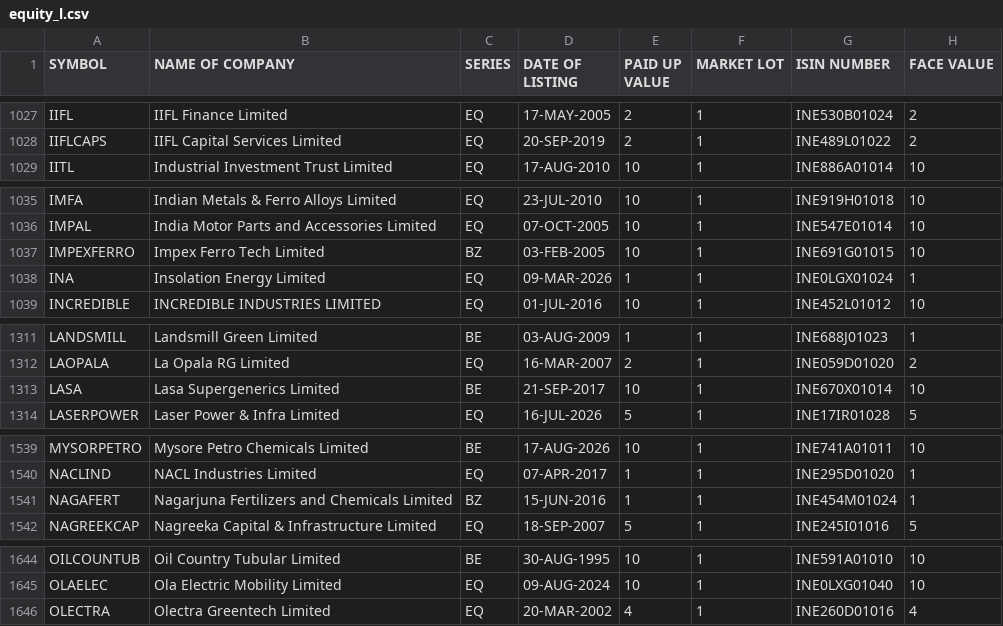
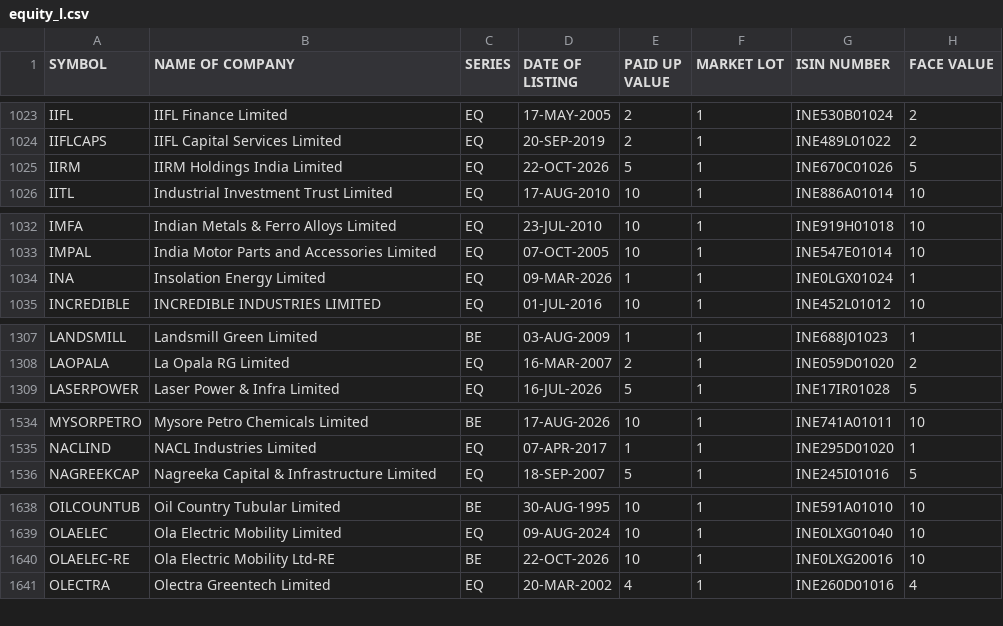
Before and after one commit to Pareshking/Paresh, a CSV file: data/reference/nse/equity_l.csv, drawn as a sheet; only a part is shown, gaps mark what is left out; removed rows and columns are numbered as before the commit, all else as after; the diff covers the shown part only; the diff names each change by its address in the sheet, - before the commit and + after, or states it on an @@ line.

```diff
--- a/data/reference/nse/equity_l.csv
+++ b/data/reference/nse/equity_l.csv
+row 1025: IIRM | IIRM Holdings India Limited | EQ | 22-OCT-2026 | 5 | 1 | INE670C01026 | 5
-row 1037: IMPEXFERRO | Impex Ferro Tech Limited | BZ | 03-FEB-2005 | 10 | 1 | INE691G01015 | 10
-row 1313: LASA | Lasa Supergenerics Limited | BE | 21-SEP-2017 | 10 | 1 | INE670X01014 | 10
-row 1541: NAGAFERT | Nagarjuna Fertilizers and Chemicals Limited | BZ | 15-JUN-2016 | 1 | 1 | INE454M01024 | 1
+row 1640: OLAELEC-RE | Ola Electric Mobility Ltd-RE | BE | 22-OCT-2026 | 10 | 1 | INE0LXG20016 | 10
```
Also changed, not shown: 1 added row, 11 removed rows and 3 edited cells elsewhere in this file, data/reference/nse/namechange.csv, 4 other files.
